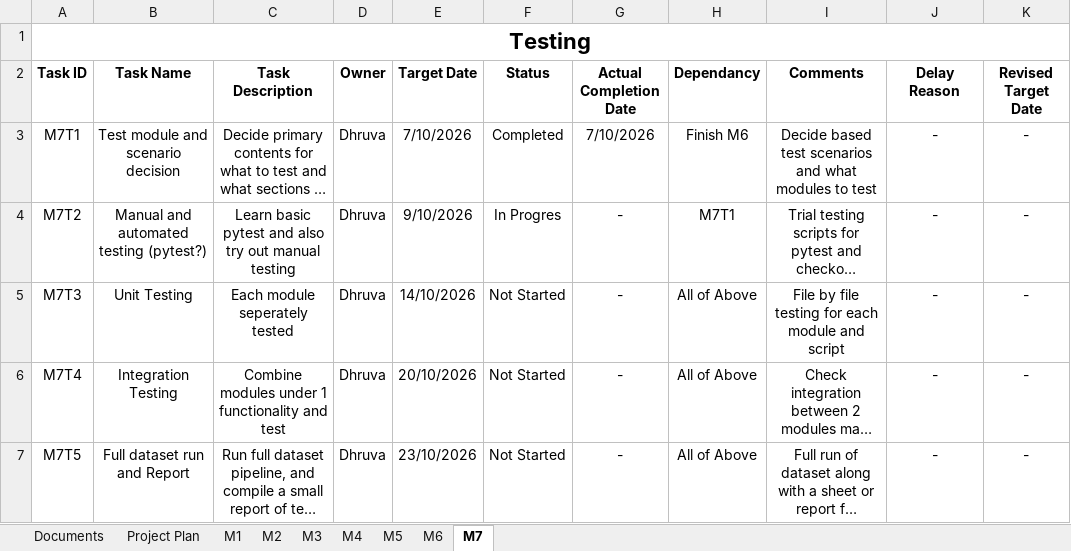
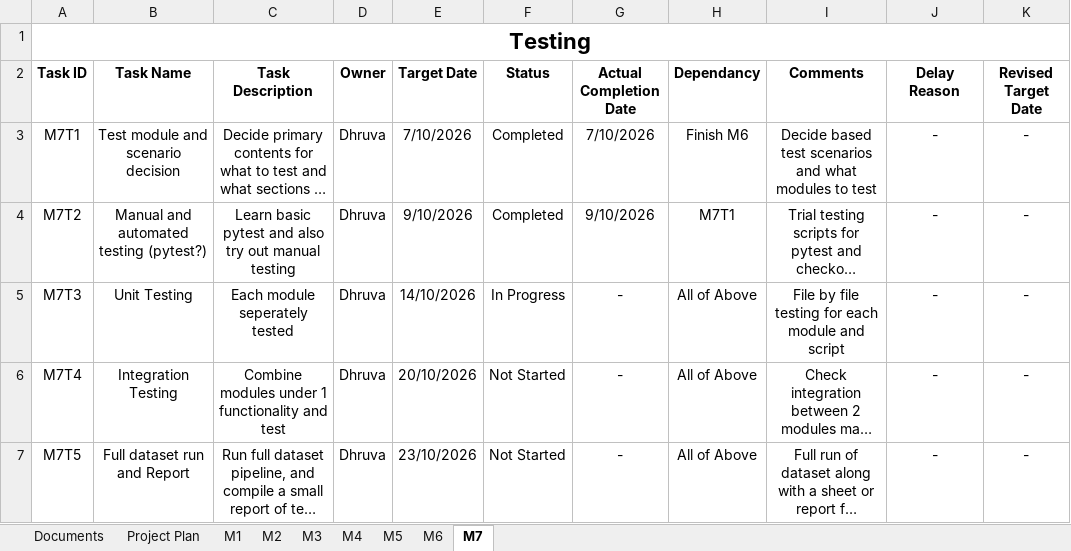
Before and after one commit to DhruvaTikhe/NoCodeDatasetPreprocessing, an Excel workbook: docs/09-Project_Plan/9-Project_Plan.xlsx, sheet M7, drawn as a sheet; only a part is shown; long unchanged cells end in …; values as stored, in another font and other column widths than the file's, no borders; the diff names each change by its address in the sheet, - before the commit and + after, or states it on an @@ line.

Commit message:
Add files via upload

```diff
--- a/docs/09-Project_Plan/9-Project_Plan.xlsx (sheet M7)
+++ b/docs/09-Project_Plan/9-Project_Plan.xlsx (sheet M7)
-F4 (Status): In Progres
+F4 (Status): Completed
-G4 (Actual Completion Date): -
+G4 (Actual Completion Date): 9/10/2026
-F5 (Status): Not Started
+F5 (Status): In Progress
```
